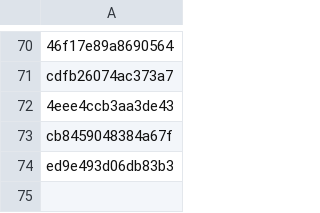
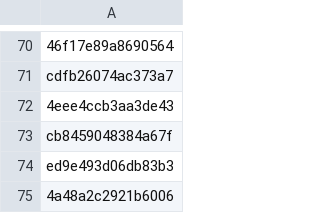
Before and after one commit to PharmakonSpace/IndeedPharma, a CSV file: sent_alerts.csv, drawn as a sheet; only a part is shown, gaps mark what is left out.

```diff
--- a/sent_alerts.csv
+++ b/sent_alerts.csv
@@ -74 +74,2 @@ cb8459048384a67f
 ed9e493d06db83b3
+4a48a2c2921b6006
```
Also changed, not shown: 2 other files.
